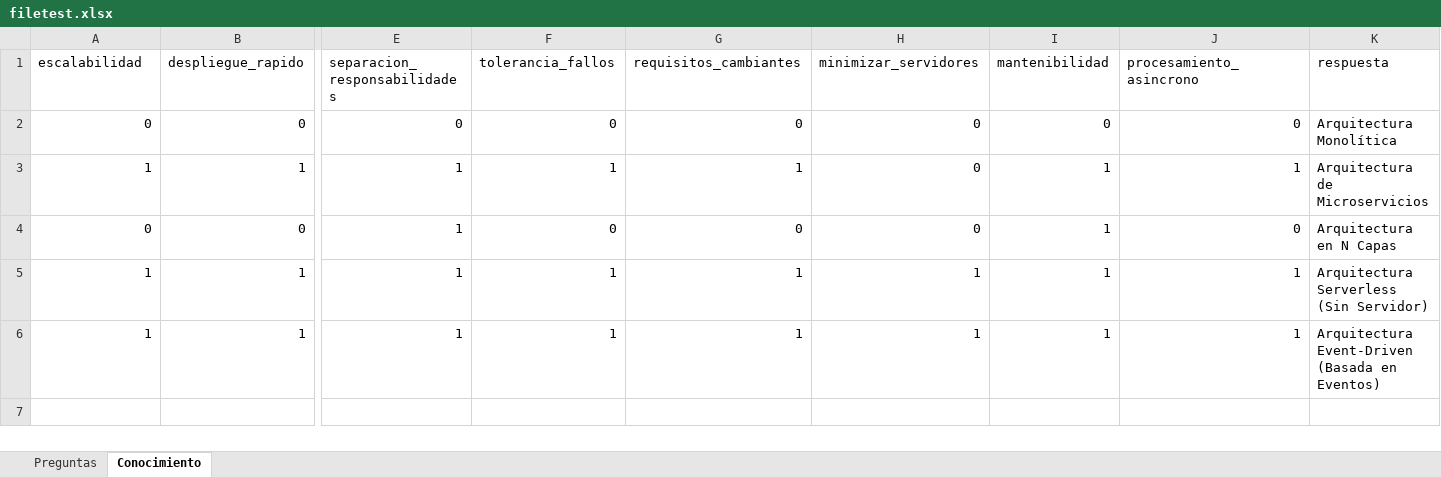
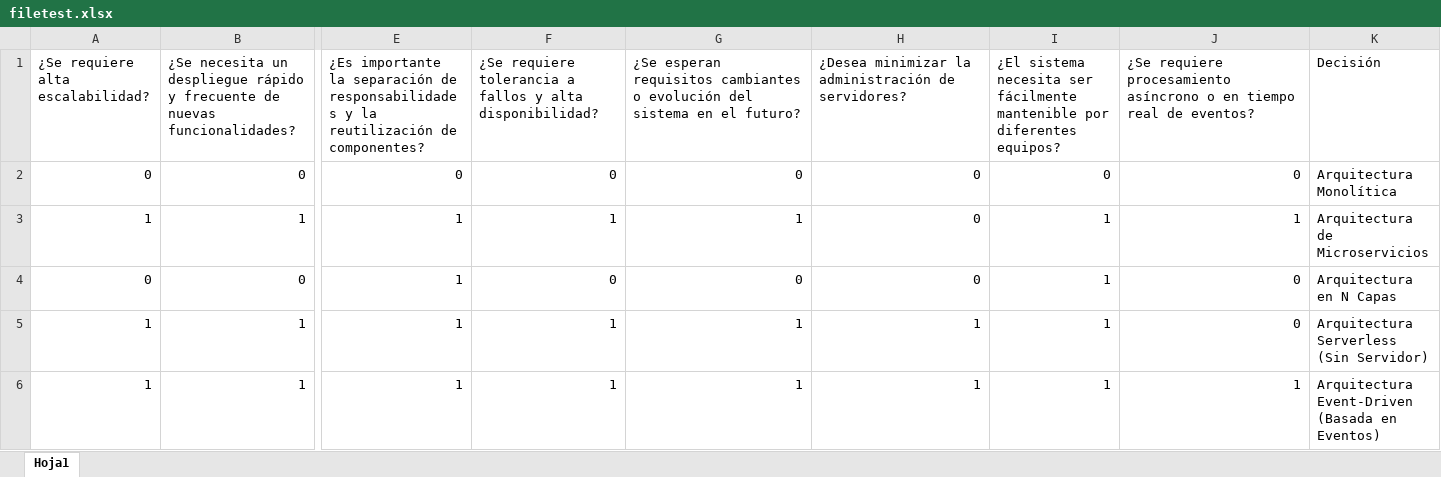
Before and after one commit to dannymateo/IA, an Excel workbook: public/filetest.xlsx, sheet Hoja1, drawn as a sheet; only a part is shown, gaps mark what is left out; values as stored, in another font and other column widths than the file's, no borders; removed rows and columns are numbered as before the commit, all else as after; rows hold the shown columns only; the diff names each change by its address in the sheet, - before the commit and + after, or states it on an @@ line.

```diff
--- a/public/filetest.xlsx (sheet Hoja1)
+++ b/public/filetest.xlsx (sheet Hoja1)
-sheet tab: Conocimiento
+sheet tab: Hoja1
-sheet tab: Preguntas
-row 1: escalabilidad | despliegue_rapido | separacion_responsabilidades | tolerancia_fallos | requisitos_cambiantes | minimizar_servidores | mantenibilidad | procesamiento_asincrono | respuesta
+row 1: ¿Se requiere alta escalabilidad? | ¿Se necesita un despliegue rápido y frecuente de nuevas funcionalidades? | ¿Es importante la separación de responsabilidades y la reutilización de componentes? | ¿Se requiere tolerancia a fallos y alta disponibilidad? | ¿Se esperan requisitos cambiantes o evolución del sistema en el futuro? | ¿Desea minimizar la administración de servidores? | ¿El sistema necesita ser fácilmente mantenible por diferentes equipos? | ¿Se requiere procesamiento asíncrono o en tiempo real de eventos? | Decisión
-J5: 1
+J5: 0
```
Also changed, not shown: 9 other files.
